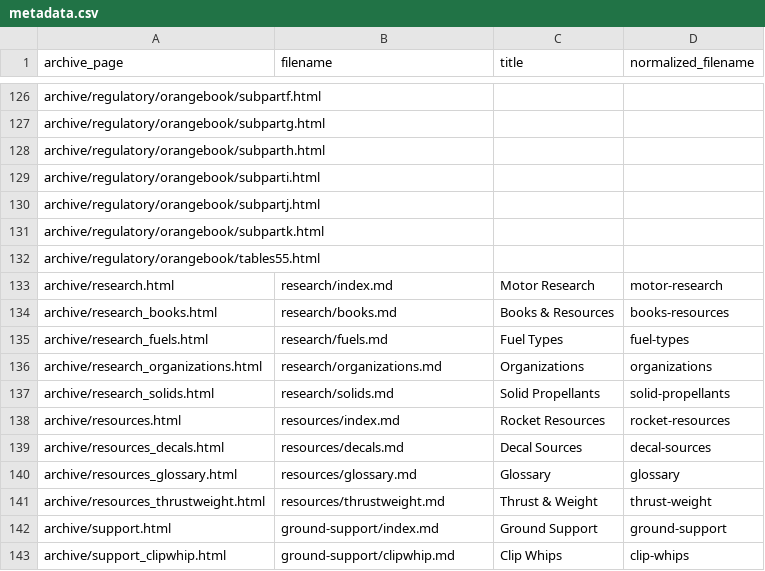
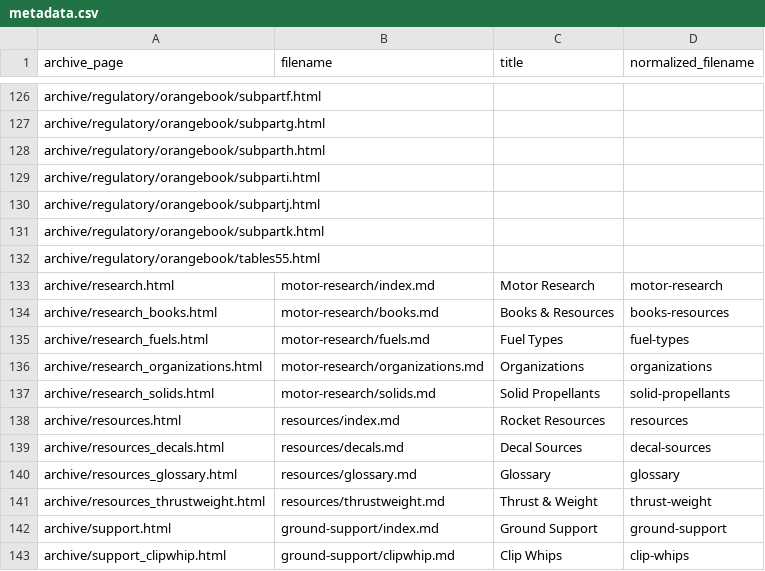
Before and after one commit to rocketlabdelta/info-central, a CSV file: _conversion/metadata.csv, drawn as a sheet; only a part is shown, gaps mark what is left out.

Commit message:
Adding qualifier to motor research category

```diff
--- a/_conversion/metadata.csv
+++ b/_conversion/metadata.csv
@@ -132,8 +132,8 @@ archive/regulatory/orangebook/subpartk.html,,,
 archive/regulatory/orangebook/tables55.html,,,
-archive/research.html,research/index.md,Motor Research,motor-research
-archive/research_books.html,research/books.md,Books & Resources,books-resources
-archive/research_fuels.html,research/fuels.md,Fuel Types,fuel-types
-archive/research_organizations.html,research/organizations.md,Organizations,organizations
-archive/research_solids.html,research/solids.md,Solid Propellants,solid-propellants
-archive/resources.html,resources/index.md,Rocket Resources,rocket-resources
+archive/research.html,motor-research/index.md,Motor Research,motor-research
+archive/research_books.html,motor-research/books.md,Books & Resources,books-resources
+archive/research_fuels.html,motor-research/fuels.md,Fuel Types,fuel-types
+archive/research_organizations.html,motor-research/organizations.md,Organizations,organizations
+archive/research_solids.html,motor-research/solids.md,Solid Propellants,solid-propellants
+archive/resources.html,resources/index.md,Rocket Resources,resources
 archive/resources_decals.html,resources/decals.md,Decal Sources,decal-sources
```
Also changed, not shown: 5 other files.
